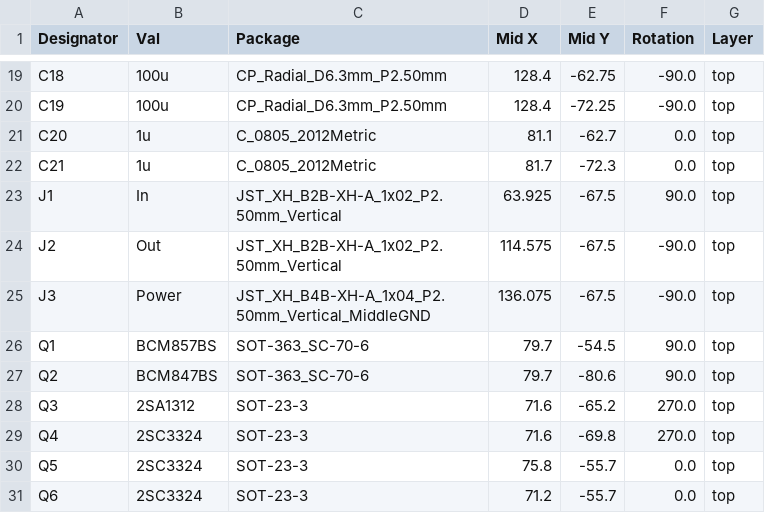
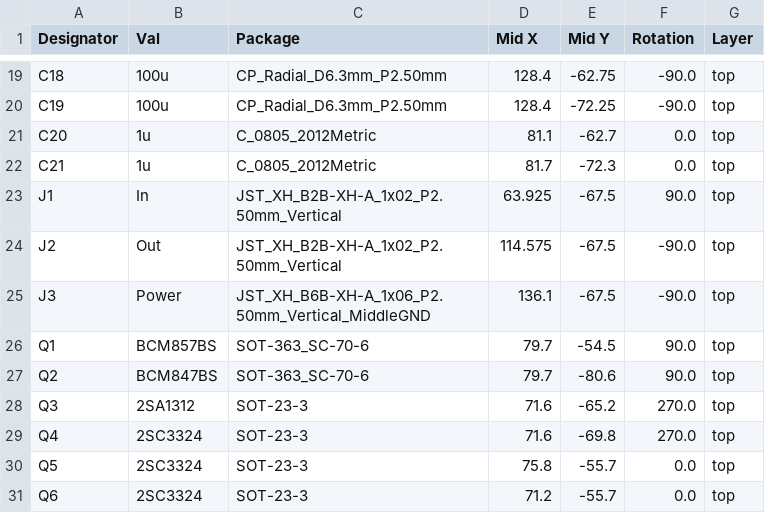
Before and after one commit to Ariamelon/Mirza, a CSV file: Production/CPL-Mirza.csv, drawn as a sheet; only a part is shown, gaps mark what is left out.

```diff
--- a/Production/CPL-Mirza.csv
+++ b/Production/CPL-Mirza.csv
@@ -24,3 +24,3 @@ J1,In,JST_XH_B2B-XH-A_1x02_P2.50mm_Vertical,63.925,-67.5,90.0,top
 J2,Out,JST_XH_B2B-XH-A_1x02_P2.50mm_Vertical,114.575,-67.5,-90.0,top
-J3,Power,JST_XH_B4B-XH-A_1x04_P2.50mm_Vertical_MiddleGND,136.075,-67.5,-90.0,top
+J3,Power,JST_XH_B6B-XH-A_1x06_P2.50mm_Vertical_MiddleGND,136.1,-67.5,-90.0,top
 Q1,BCM857BS,SOT-363_SC-70-6,79.7,-54.5,90.0,top
```
Also changed, not shown: Production/BOM-Mirza.csv, 9 other files.
